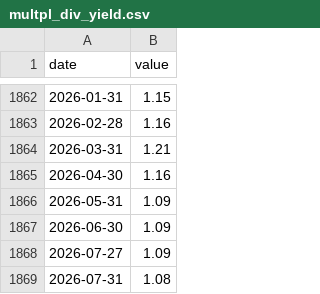
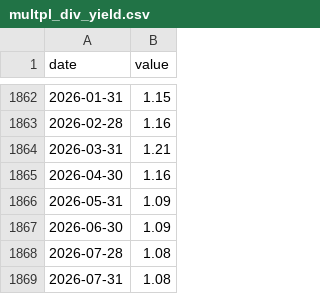
Before and after one commit to praswna/ValueIndex, a CSV file: src/valueindex/sample_data/multpl_div_yield.csv, drawn as a sheet; only a part is shown, gaps mark what is left out.

```diff
--- a/src/valueindex/sample_data/multpl_div_yield.csv
+++ b/src/valueindex/sample_data/multpl_div_yield.csv
@@ -1867,3 +1867,3 @@ date,value
 2026-06-30,1.09
-2026-07-27,1.09
+2026-07-28,1.08
 2026-07-31,1.08
```
Also changed, not shown: docs/data/valueindex_panel.csv, src/valueindex/sample_data/cnn_fear_greed.csv, 13 other files.
